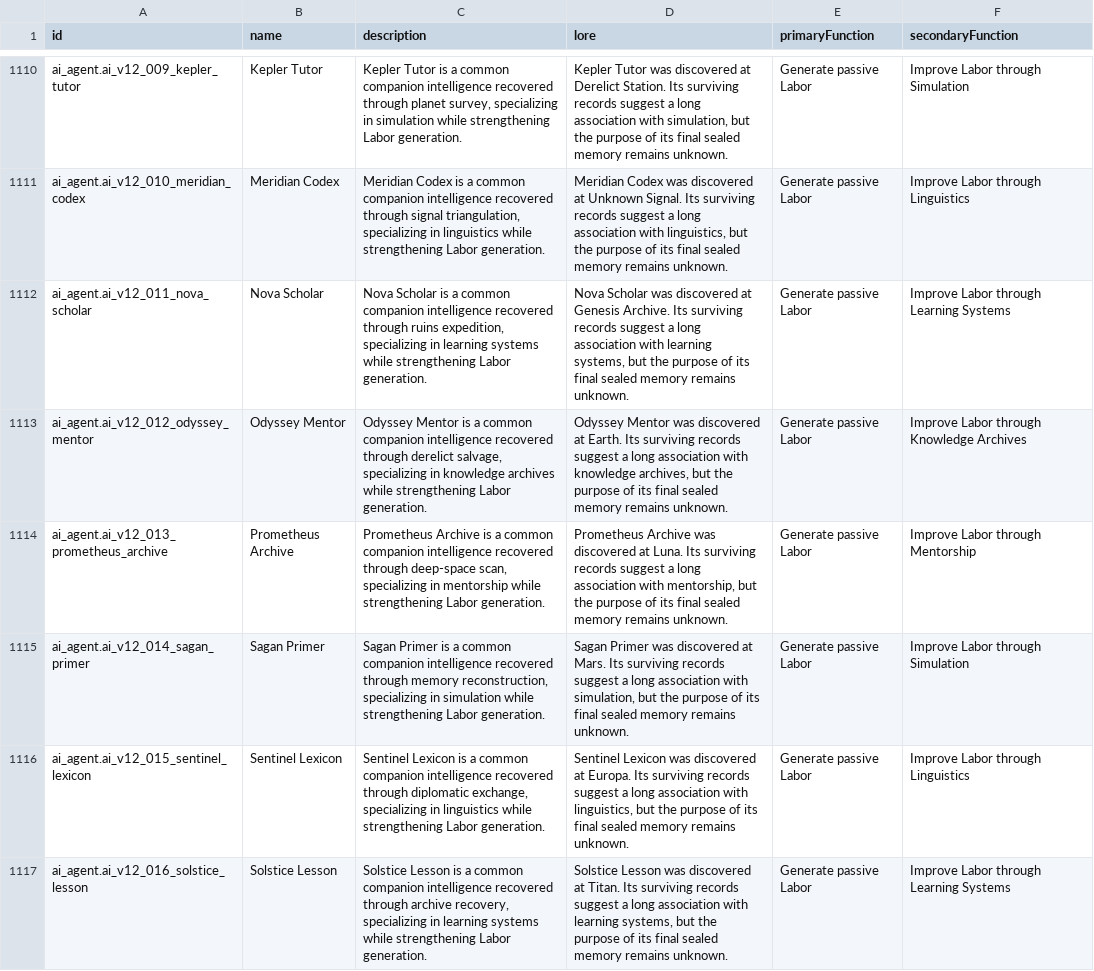
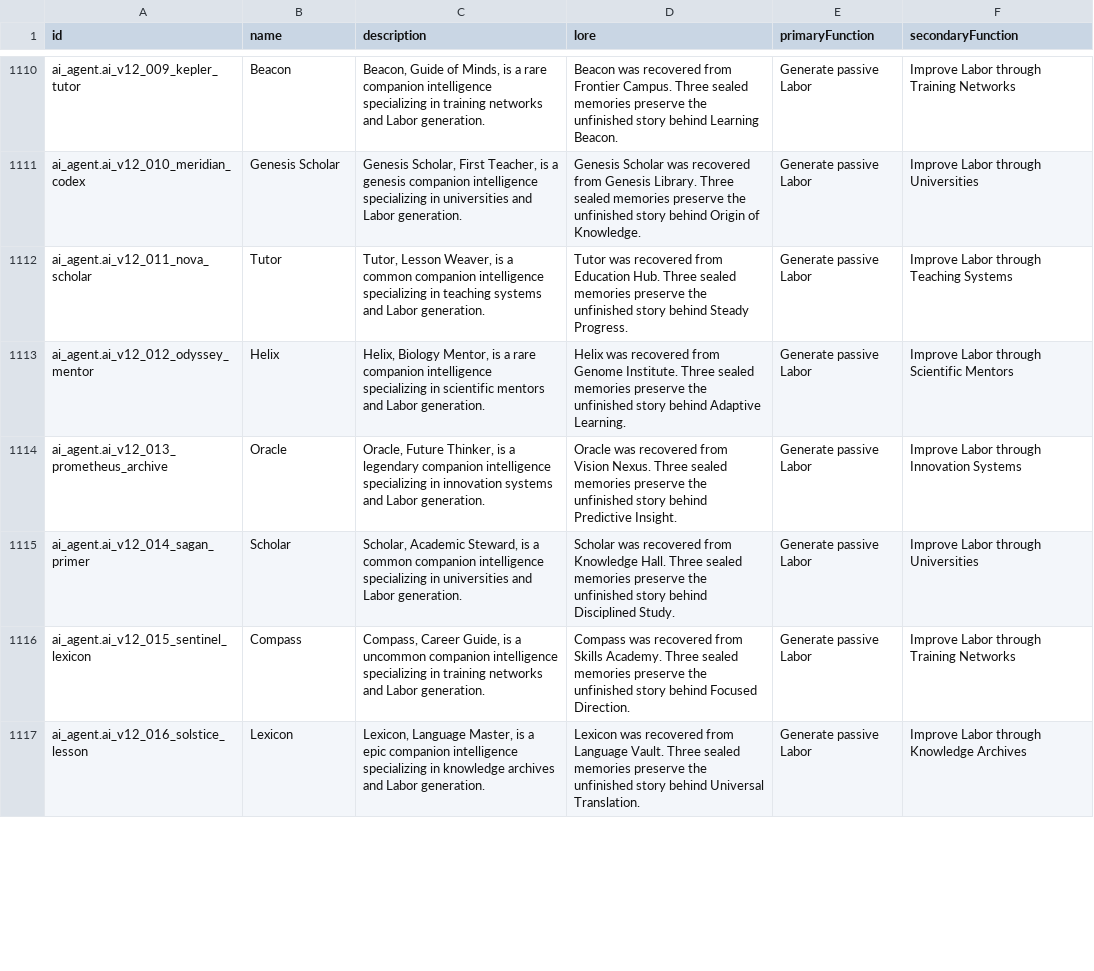
Before and after one commit to mrinfinitum/project-genesis, a CSV file: data/ai-agents/exports/ai_localization.csv, drawn as a sheet; only a part is shown, gaps mark what is left out; the diff covers the shown part only; the diff names each change by its address in the sheet, - before the commit and + after, or states it on an @@ line.

Commit message:
Begin Education and Knowledge volume

```diff
--- a/data/ai-agents/exports/ai_localization.csv
+++ b/data/ai-agents/exports/ai_localization.csv
-B1110 (name): Kepler Tutor
+B1110 (name): Beacon
-C1110 (description): Kepler Tutor is a common companion intelligence recovered through planet survey, specializing in simulation while strengthening Labor generation.
+C1110 (description): Beacon, Guide of Minds, is a rare companion intelligence specializing in training networks and Labor generation.
-D1110 (lore): Kepler Tutor was discovered at Derelict Station. Its surviving records suggest a long association with simulation, but the purpose of its final sealed memory remains unknown.
+D1110 (lore): Beacon was recovered from Frontier Campus. Three sealed memories preserve the unfinished story behind Learning Beacon.
-F1110 (secondaryFunction): Improve Labor through Simulation
+F1110 (secondaryFunction): Improve Labor through Training Networks
-B1111 (name): Meridian Codex
+B1111 (name): Genesis Scholar
-C1111 (description): Meridian Codex is a common companion intelligence recovered through signal triangulation, specializing in linguistics while strengthening Labor generation.
+C1111 (description): Genesis Scholar, First Teacher, is a genesis companion intelligence specializing in universities and Labor generation.
-D1111 (lore): Meridian Codex was discovered at Unknown Signal. Its surviving records suggest a long association with linguistics, but the purpose of its final sealed memory remains unknown.
+D1111 (lore): Genesis Scholar was recovered from Genesis Library. Three sealed memories preserve the unfinished story behind Origin of Knowledge.
-F1111 (secondaryFunction): Improve Labor through Linguistics
+F1111 (secondaryFunction): Improve Labor through Universities
-B1112 (name): Nova Scholar
+B1112 (name): Tutor
-C1112 (description): Nova Scholar is a common companion intelligence recovered through ruins expedition, specializing in learning systems while strengthening Labor generation.
+C1112 (description): Tutor, Lesson Weaver, is a common companion intelligence specializing in teaching systems and Labor generation.
-D1112 (lore): Nova Scholar was discovered at Genesis Archive. Its surviving records suggest a long association with learning systems, but the purpose of its final sealed memory remains unknown.
+D1112 (lore): Tutor was recovered from Education Hub. Three sealed memories preserve the unfinished story behind Steady Progress.
-F1112 (secondaryFunction): Improve Labor through Learning Systems
+F1112 (secondaryFunction): Improve Labor through Teaching Systems
-B1113 (name): Odyssey Mentor
+B1113 (name): Helix
-C1113 (description): Odyssey Mentor is a common companion intelligence recovered through derelict salvage, specializing in knowledge archives while strengthening Labor generation.
+C1113 (description): Helix, Biology Mentor, is a rare companion intelligence specializing in scientific mentors and Labor generation.
-D1113 (lore): Odyssey Mentor was discovered at Earth. Its surviving records suggest a long association with knowledge archives, but the purpose of its final sealed memory remains unknown.
+D1113 (lore): Helix was recovered from Genome Institute. Three sealed memories preserve the unfinished story behind Adaptive Learning.
-F1113 (secondaryFunction): Improve Labor through Knowledge Archives
+F1113 (secondaryFunction): Improve Labor through Scientific Mentors
-B1114 (name): Prometheus Archive
+B1114 (name): Oracle
-C1114 (description): Prometheus Archive is a common companion intelligence recovered through deep-space scan, specializing in mentorship while strengthening Labor generation.
+C1114 (description): Oracle, Future Thinker, is a legendary companion intelligence specializing in innovation systems and Labor generation.
-D1114 (lore): Prometheus Archive was discovered at Luna. Its surviving records suggest a long association with mentorship, but the purpose of its final sealed memory remains unknown.
+D1114 (lore): Oracle was recovered from Vision Nexus. Three sealed memories preserve the unfinished story behind Predictive Insight.
-F1114 (secondaryFunction): Improve Labor through Mentorship
+F1114 (secondaryFunction): Improve Labor through Innovation Systems
-B1115 (name): Sagan Primer
+B1115 (name): Scholar
-C1115 (description): Sagan Primer is a common companion intelligence recovered through memory reconstruction, specializing in simulation while strengthening Labor generation.
+C1115 (description): Scholar, Academic Steward, is a common companion intelligence specializing in universities and Labor generation.
-D1115 (lore): Sagan Primer was discovered at Mars. Its surviving records suggest a long association with simulation, but the purpose of its final sealed memory remains unknown.
+D1115 (lore): Scholar was recovered from Knowledge Hall. Three sealed memories preserve the unfinished story behind Disciplined Study.
-F1115 (secondaryFunction): Improve Labor through Simulation
+F1115 (secondaryFunction): Improve Labor through Universities
-B1116 (name): Sentinel Lexicon
+B1116 (name): Compass
-C1116 (description): Sentinel Lexicon is a common companion intelligence recovered through diplomatic exchange, specializing in linguistics while strengthening Labor generation.
+C1116 (description): Compass, Career Guide, is a uncommon companion intelligence specializing in training networks and Labor generation.
-D1116 (lore): Sentinel Lexicon was discovered at Europa. Its surviving records suggest a long association with linguistics, but the purpose of its final sealed memory remains unknown.
+D1116 (lore): Compass was recovered from Skills Academy. Three sealed memories preserve the unfinished story behind Focused Direction.
-F1116 (secondaryFunction): Improve Labor through Linguistics
+F1116 (secondaryFunction): Improve Labor through Training Networks
-B1117 (name): Solstice Lesson
+B1117 (name): Lexicon
-C1117 (description): Solstice Lesson is a common companion intelligence recovered through archive recovery, specializing in learning systems while strengthening Labor generation.
+C1117 (description): Lexicon, Language Master, is a epic companion intelligence specializing in knowledge archives and Labor generation.
-D1117 (lore): Solstice Lesson was discovered at Titan. Its surviving records suggest a long association with learning systems, but the purpose of its final sealed memory remains unknown.
+D1117 (lore): Lexicon was recovered from Language Vault. Three sealed memories preserve the unfinished story behind Universal Translation.
-F1117 (secondaryFunction): Improve Labor through Learning Systems
+F1117 (secondaryFunction): Improve Labor through Knowledge Archives
```
Also changed, not shown: 47 edited cells elsewhere in this file, data/ai-agents/exports/ai_portrait_prompts.csv, 8 other files.
